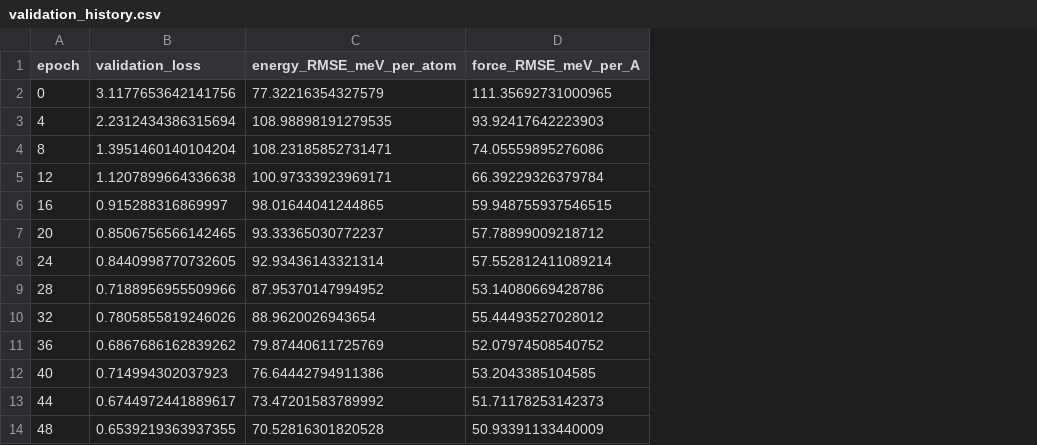
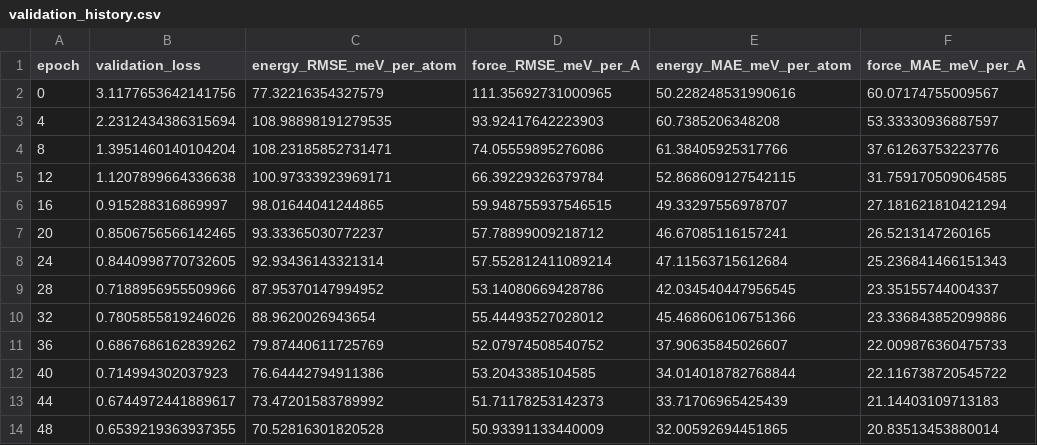
Before and after one commit to kevinshao7/mlip, a CSV file: codes/X_semiactivelearning/visualization/polar1m_completed_20261114/validation_history.csv, drawn as a sheet; only a part is shown; the diff names each change by its address in the sheet, - before the commit and + after, or states it on an @@ line.

Commit message:
Plot both validation MAE and RMSE for POLAR fine tuning

```diff
--- a/codes/X_semiactivelearning/visualization/polar1m_completed_20261114/validation_history.csv
+++ b/codes/X_semiactivelearning/visualization/polar1m_completed_20261114/validation_history.csv
+column E (energy_MAE_meV_per_atom), rows 2-14: 50.228248531990616 | 60.7385206348208 | 61.38405925317766 | 52.868609127542115 | 49.33297556978707 | 46.67085116157241 | 47.11563715612684 | 42.034540447956545 | 45.468606106751366 | 37.90635845026607 | 34.014018782768844 | 33.71706965425439 | 32.00592694451865
+column F (force_MAE_meV_per_A), rows 2-14: 60.07174755009567 | 53.33330936887597 | 37.61263753223776 | 31.759170509064585 | 27.181621810421294 | 26.5213147260165 | 25.236841466151343 | 23.35155744004337 | 23.336843852099886 | 22.009876360475733 | 22.116738720545722 | 21.14403109713183 | 20.83513453880014
```
Also changed, not shown: codes/X_semiactivelearning/visualization/polar1l_completed_20261114/validation_history.csv, codes/X_semiactivelearning/visualization/polar1s_completed_20261114/validation_history.csv, 17 other files.
